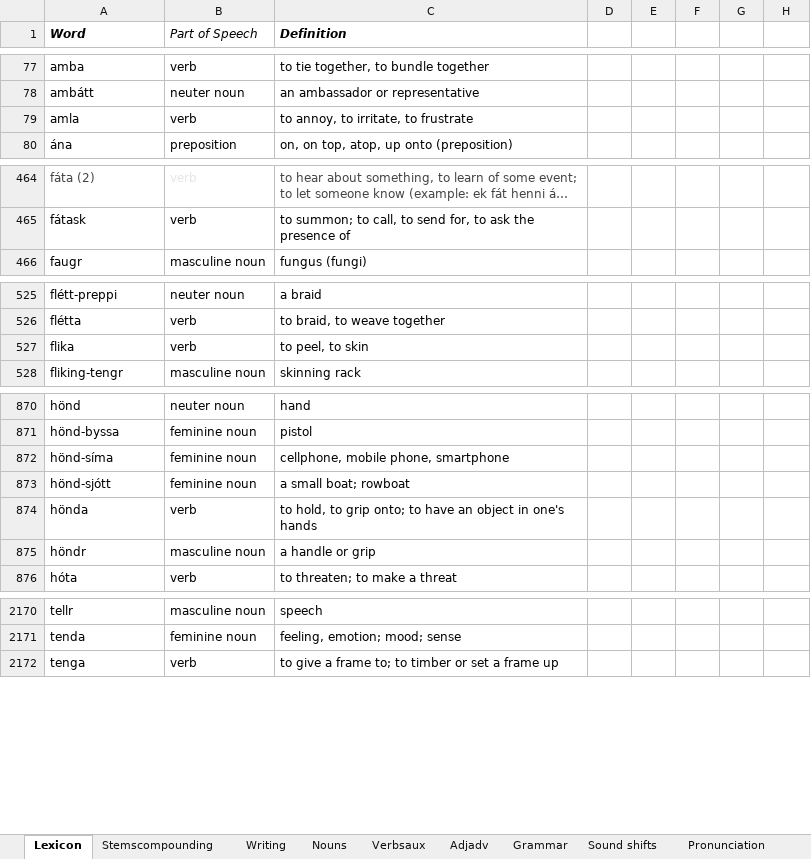
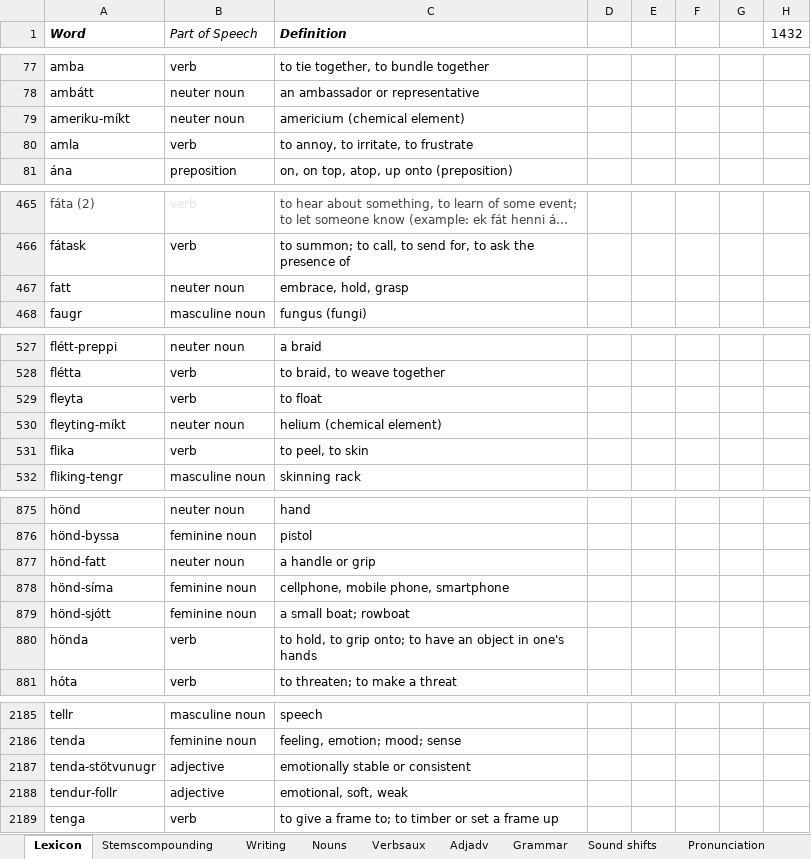
Before and after one commit to Oneo64/Aldraheimr, an Excel workbook: Literature/Languages/Oddarish.xlsx, sheet Lexicon, drawn as a sheet; only a part is shown, gaps mark what is left out; long unchanged cells end in …; values as stored, in another font and other column widths than the file's, no borders; charts and pictures and table styles not drawn; removed rows and columns are numbered as before the commit, all else as after; the diff covers the shown part only; the diff names each change by its address in the sheet, - before the commit and + after, or states it on an @@ line.

```diff
--- a/Literature/Languages/Oddarish.xlsx (sheet Lexicon)
+++ b/Literature/Languages/Oddarish.xlsx (sheet Lexicon)
-H1: (empty)
+H1: 1432
+row 79: ameriku-míkt | neuter noun | americium (chemical element)
+row 467: fatt | neuter noun | embrace, hold, grasp
+row 529: fleyta | verb | to float
+row 530: fleyting-míkt | neuter noun | helium (chemical element)
+row 877: hönd-fatt | neuter noun | a handle or grip
-row 875: höndr | masculine noun | a handle or grip
+row 2187: tenda-stötvunugr | adjective | emotionally stable or consistent
+row 2188: tendur-follr | adjective | emotional, soft, weak
```
Also changed, not shown: 16 added rows, 4 removed rows and 22 edited cells elsewhere in this sheet, formulas that keep their value.
